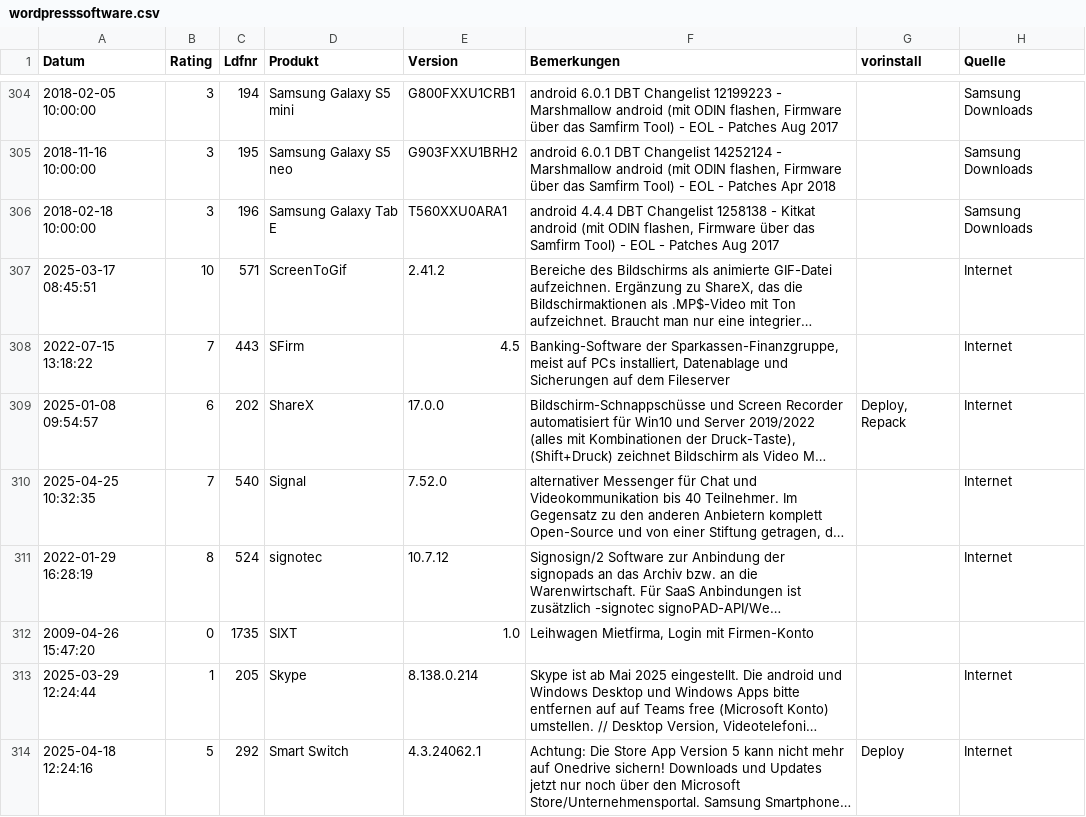
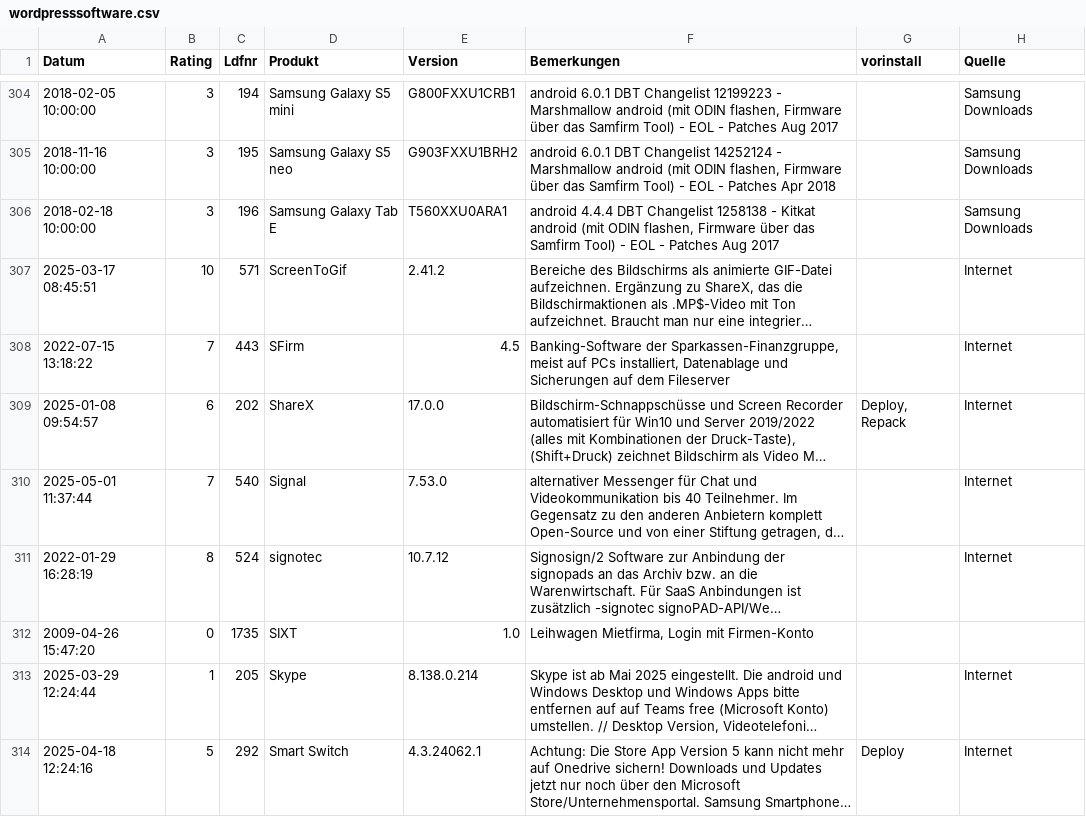
Before and after one commit to svenbolte/OpenAudit-Classic, a CSV file: htdocs/openaudit/wordpresssoftware.csv, drawn as a sheet; only a part is shown, gaps mark what is left out; long unchanged cells end in …; the diff covers the shown part only; the diff names each change by its address in the sheet, - before the commit and + after, or states it on an @@ line.

```diff
--- a/htdocs/openaudit/wordpresssoftware.csv
+++ b/htdocs/openaudit/wordpresssoftware.csv
-A310 (Datum): 2025-04-25 10:32:35
+A310 (Datum): 2025-05-01 11:37:44
-E310 (Version): 7.52.0
+E310 (Version): 7.53.0
```
Also changed, not shown: 1 removed row and 26 edited cells elsewhere in this file, 2 other files.
